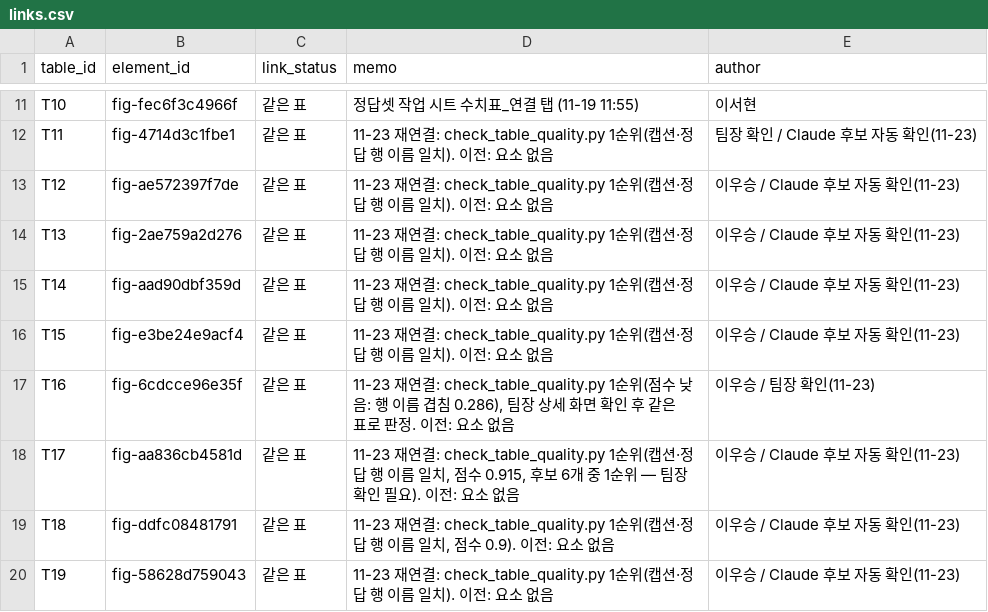
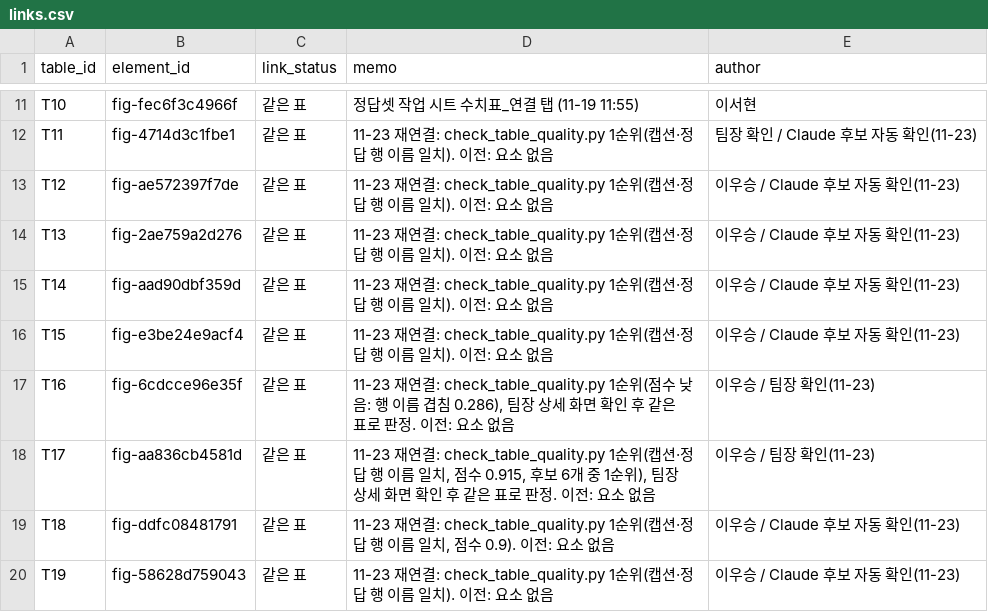
Before and after one commit to ghtjsx-web/3rd_project, a CSV file: figindex/data/gt/table/links.csv, drawn as a sheet; only a part is shown, gaps mark what is left out.

```diff
--- a/figindex/data/gt/table/links.csv
+++ b/figindex/data/gt/table/links.csv
@@ -17,3 +17,3 @@ T15,fig-e3be24e9acf4,같은 표,11-23 재연결: check_table_quality.py 1순위(
 T16,fig-6cdcce96e35f,같은 표,"11-23 재연결: check_table_quality.py 1순위(점수 낮음: 행 이름 겹침 0.286), 팀장 상세 화면 확인 후 같은 표로 판정. 이전: 요소 없음",이우승 / 팀장 확인(11-23)
-T17,fig-aa836cb4581d,같은 표,"11-23 재연결: check_table_quality.py 1순위(캡션·정답 행 이름 일치, 점수 0.915, 후보 6개 중 1순위 — 팀장 확인 필요). 이전: 요소 없음",이우승 / Claude 후보 자동 확인(11-23)
+T17,fig-aa836cb4581d,같은 표,"11-23 재연결: check_table_quality.py 1순위(캡션·정답 행 이름 일치, 점수 0.915, 후보 6개 중 1순위), 팀장 상세 화면 확인 후 같은 표로 판정. 이전: 요소 없음",이우승 / 팀장 확인(11-23)
 T18,fig-ddfc08481791,같은 표,"11-23 재연결: check_table_quality.py 1순위(캡션·정답 행 이름 일치, 점수 0.9). 이전: 요소 없음",이우승 / Claude 후보 자동 확인(11-23)
```
Also changed, not shown: 1 other file.
